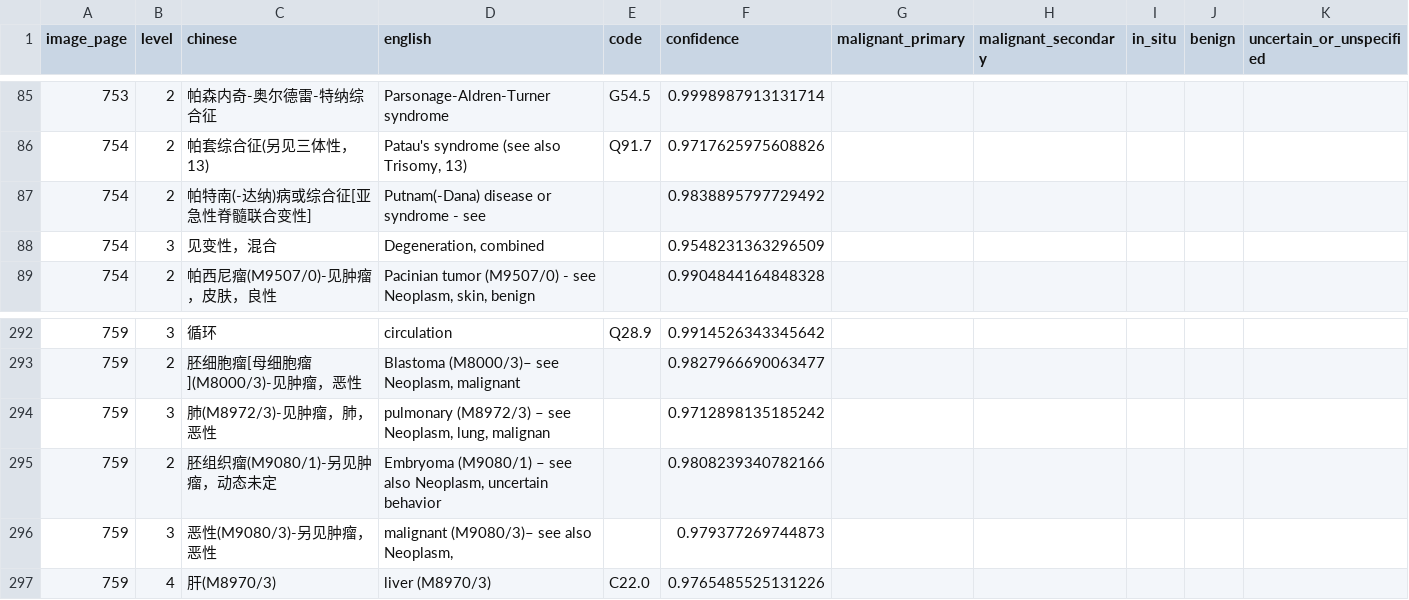
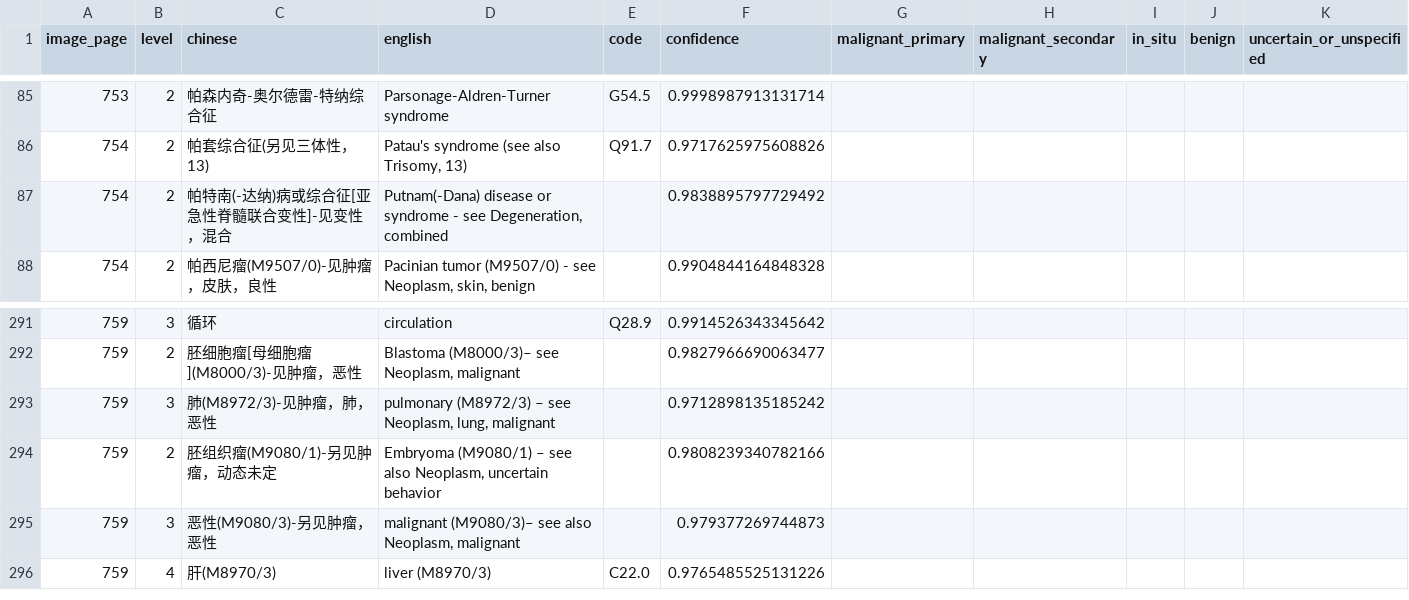
Before and after one commit to qweaszxcdf/icd10-index, a CSV file: data/source/rows-p0751-0800.csv, drawn as a sheet; only a part is shown, gaps mark what is left out.

```diff
--- a/data/source/rows-p0751-0800.csv
+++ b/data/source/rows-p0751-0800.csv
@@ -86,4 +86,3 @@ image_page,level,chinese,english,code,confidence,malignant_primary,malignant_sec
 754,2,帕套综合征(另见三体性，13),"Patau's syndrome (see also Trisomy, 13)",Q91.7,0.9717625975608826,,,,,
-754,2,帕特南(-达纳)病或综合征[亚急性脊髓联合变性],Putnam(-Dana) disease or syndrome - see,,0.9838895797729492,,,,,
-754,3,见变性，混合,"Degeneration, combined",,0.9548231363296509,,,,,
+754,2,帕特南(-达纳)病或综合征[亚急性脊髓联合变性]-见变性，混合,"Putnam(-Dana) disease or syndrome - see Degeneration, combined",,0.9838895797729492,,,,,
 754,2,帕西尼瘤(M9507/0)-见肿瘤，皮肤，良性,"Pacinian tumor (M9507/0) - see Neoplasm, skin, benign",,0.9904844164848328,,,,,
@@ -293,5 +292,5 @@ image_page,level,chinese,english,code,confidence,malignant_primary,malignant_sec
 759,2,胚细胞瘤[母细胞瘤](M8000/3)-见肿瘤，恶性,"Blastoma (M8000/3)– see Neoplasm, malignant",,0.9827966690063477,,,,,
-759,3,肺(M8972/3)-见肿瘤，肺，恶性,"pulmonary (M8972/3) – see Neoplasm, lung, malignan",,0.9712898135185242,,,,,
+759,3,肺(M8972/3)-见肿瘤，肺，恶性,"pulmonary (M8972/3) – see Neoplasm, lung, malignant",,0.9712898135185242,,,,,
 759,2,胚组织瘤(M9080/1)-另见肿瘤，动态未定,"Embryoma (M9080/1) – see also Neoplasm, uncertain behavior",,0.9808239340782166,,,,,
-759,3,恶性(M9080/3)-另见肿瘤，恶性,"malignant (M9080/3)– see also Neoplasm,",,0.979377269744873,,,,,
+759,3,恶性(M9080/3)-另见肿瘤，恶性,"malignant (M9080/3)– see also Neoplasm, malignant",,0.979377269744873,,,,,
 759,4,肝(M8970/3),liver (M8970/3),C22.0,0.9765485525131226,,,,,
```
Also changed, not shown: data/source/rows-p0351-0400.csv, data/source/rows-p0401-0450.csv, 13 other files.
